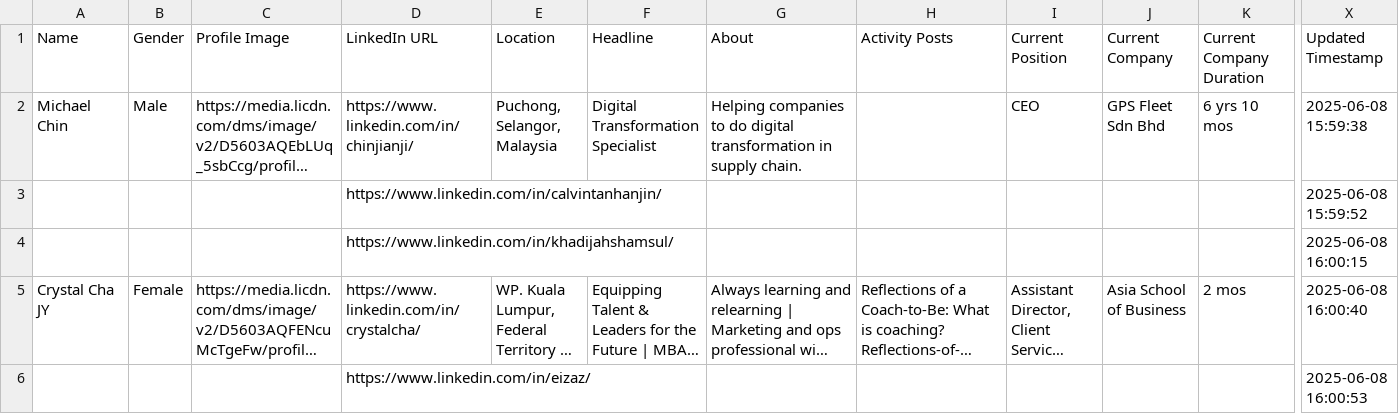
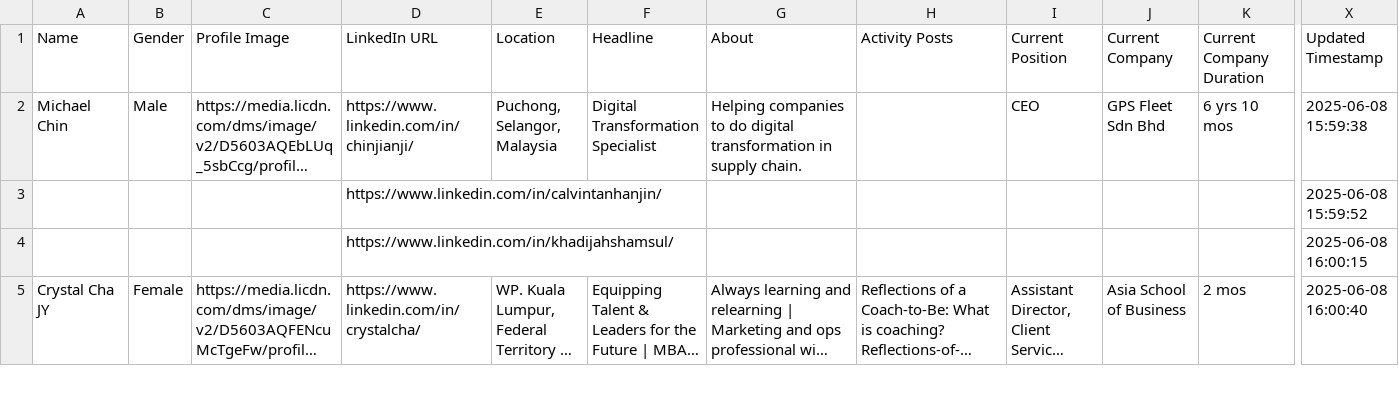
Before and after one commit to SHINE-six/ASB, a CSV file: backend/exports/linkedin_profiles_20250608_160239.csv, drawn as a sheet; only a part is shown, gaps mark what is left out; long unchanged cells end in …; removed rows and columns are numbered as before the commit, all else as after; rows hold the shown columns only; the diff covers the shown part only; the diff names each change by its address in the sheet, - before the commit and + after, or states it on an @@ line.

Commit message:
refactor: clean up unused code and reduce delay in profile crawling

```diff
--- a/backend/exports/linkedin_profiles_20250608_160239.csv
+++ b/backend/exports/linkedin_profiles_20250608_160239.csv
-row 6:  |  |  | https://www.linkedin.com/in/eizaz/ |  |  |  |  |  |  |  | 2025-06-08 16:00:53
```
Also changed, not shown: 1 added row elsewhere in this file, 1 other file.
